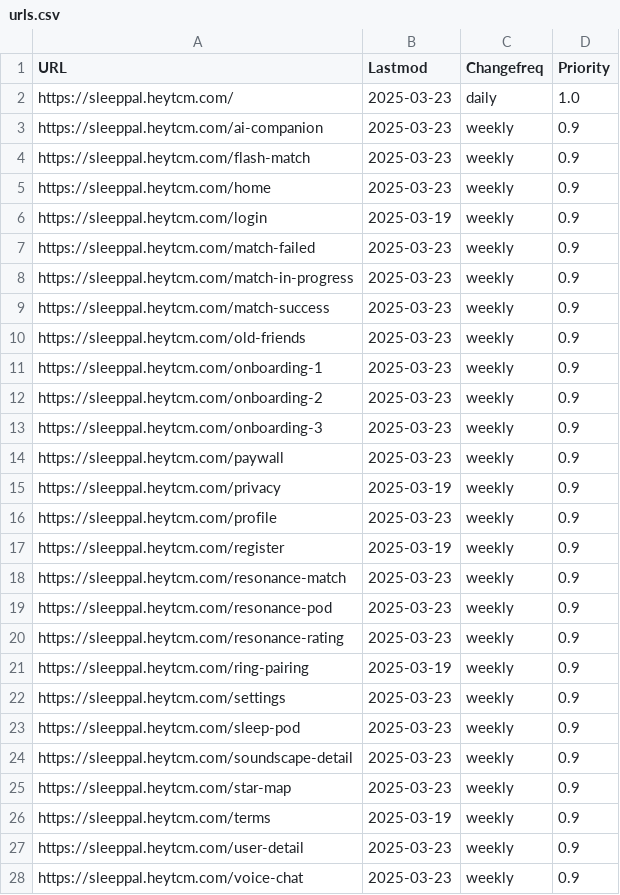
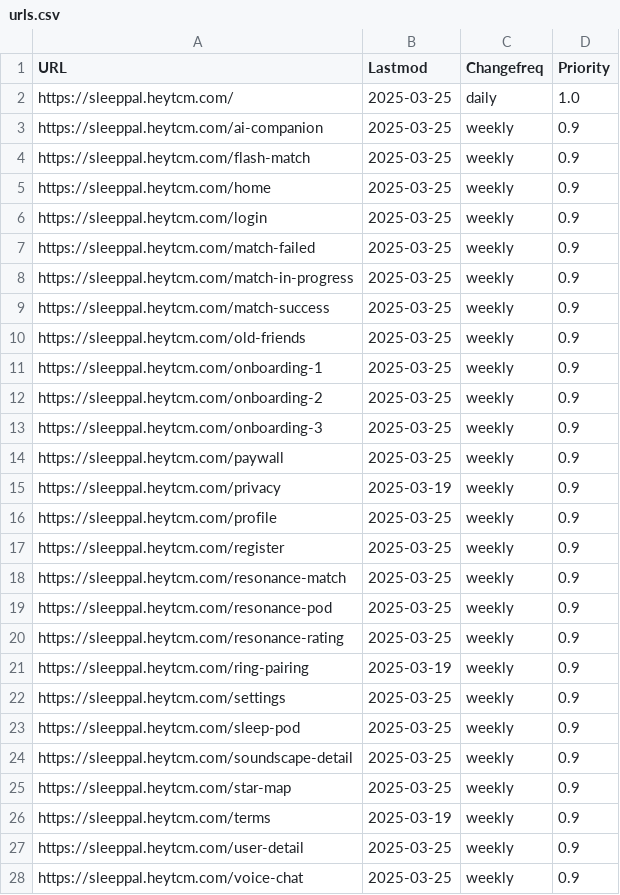
Before and after one commit to wanghaisheng/sleeppal, a CSV file: scripts/urls.csv, drawn as a sheet.

```diff
--- a/scripts/urls.csv
+++ b/scripts/urls.csv
@@ -1,28 +1,28 @@
 URL,Lastmod,Changefreq,Priority
-https://sleeppal.heytcm.com/,2025-03-23,daily,1.0
-https://sleeppal.heytcm.com/ai-companion,2025-03-23,weekly,0.9
-https://sleeppal.heytcm.com/flash-match,2025-03-23,weekly,0.9
-https://sleeppal.heytcm.com/home,2025-03-23,weekly,0.9
-https://sleeppal.heytcm.com/login,2025-03-19,weekly,0.9
-https://sleeppal.heytcm.com/match-failed,2025-03-23,weekly,0.9
-https://sleeppal.heytcm.com/match-in-progress,2025-03-23,weekly,0.9
-https://sleeppal.heytcm.com/match-success,2025-03-23,weekly,0.9
-https://sleeppal.heytcm.com/old-friends,2025-03-23,weekly,0.9
-https://sleeppal.heytcm.com/onboarding-1,2025-03-23,weekly,0.9
-https://sleeppal.heytcm.com/onboarding-2,2025-03-23,weekly,0.9
-https://sleeppal.heytcm.com/onboarding-3,2025-03-23,weekly,0.9
-https://sleeppal.heytcm.com/paywall,2025-03-23,weekly,0.9
+https://sleeppal.heytcm.com/,2025-03-25,daily,1.0
+https://sleeppal.heytcm.com/ai-companion,2025-03-25,weekly,0.9
+https://sleeppal.heytcm.com/flash-match,2025-03-25,weekly,0.9
+https://sleeppal.heytcm.com/home,2025-03-25,weekly,0.9
+https://sleeppal.heytcm.com/login,2025-03-25,weekly,0.9
+https://sleeppal.heytcm.com/match-failed,2025-03-25,weekly,0.9
+https://sleeppal.heytcm.com/match-in-progress,2025-03-25,weekly,0.9
+https://sleeppal.heytcm.com/match-success,2025-03-25,weekly,0.9
+https://sleeppal.heytcm.com/old-friends,2025-03-25,weekly,0.9
+https://sleeppal.heytcm.com/onboarding-1,2025-03-25,weekly,0.9
+https://sleeppal.heytcm.com/onboarding-2,2025-03-25,weekly,0.9
+https://sleeppal.heytcm.com/onboarding-3,2025-03-25,weekly,0.9
+https://sleeppal.heytcm.com/paywall,2025-03-25,weekly,0.9
 https://sleeppal.heytcm.com/privacy,2025-03-19,weekly,0.9
-https://sleeppal.heytcm.com/profile,2025-03-23,weekly,0.9
-https://sleeppal.heytcm.com/register,2025-03-19,weekly,0.9
-https://sleeppal.heytcm.com/resonance-match,2025-03-23,weekly,0.9
-https://sleeppal.heytcm.com/resonance-pod,2025-03-23,weekly,0.9
-https://sleeppal.heytcm.com/resonance-rating,2025-03-23,weekly,0.9
+https://sleeppal.heytcm.com/profile,2025-03-25,weekly,0.9
+https://sleeppal.heytcm.com/register,2025-03-25,weekly,0.9
+https://sleeppal.heytcm.com/resonance-match,2025-03-25,weekly,0.9
+https://sleeppal.heytcm.com/resonance-pod,2025-03-25,weekly,0.9
+https://sleeppal.heytcm.com/resonance-rating,2025-03-25,weekly,0.9
 https://sleeppal.heytcm.com/ring-pairing,2025-03-19,weekly,0.9
-https://sleeppal.heytcm.com/settings,2025-03-23,weekly,0.9
-https://sleeppal.heytcm.com/sleep-pod,2025-03-23,weekly,0.9
-https://sleeppal.heytcm.com/soundscape-detail,2025-03-23,weekly,0.9
-https://sleeppal.heytcm.com/star-map,2025-03-23,weekly,0.9
+https://sleeppal.heytcm.com/settings,2025-03-25,weekly,0.9
+https://sleeppal.heytcm.com/sleep-pod,2025-03-25,weekly,0.9
+https://sleeppal.heytcm.com/soundscape-detail,2025-03-25,weekly,0.9
+https://sleeppal.heytcm.com/star-map,2025-03-25,weekly,0.9
 https://sleeppal.heytcm.com/terms,2025-03-19,weekly,0.9
-https://sleeppal.heytcm.com/user-detail,2025-03-23,weekly,0.9
-https://sleeppal.heytcm.com/voice-chat,2025-03-23,weekly,0.9
+https://sleeppal.heytcm.com/user-detail,2025-03-25,weekly,0.9
+https://sleeppal.heytcm.com/voice-chat,2025-03-25,weekly,0.9
```
Also changed, not shown: 1 other file.
